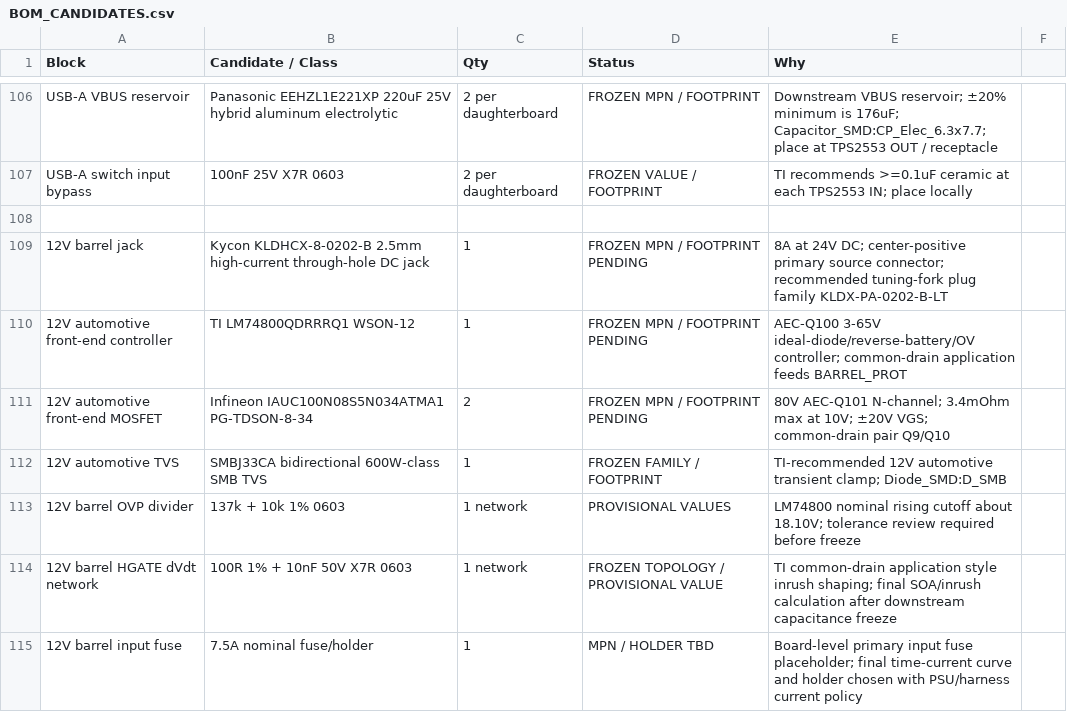
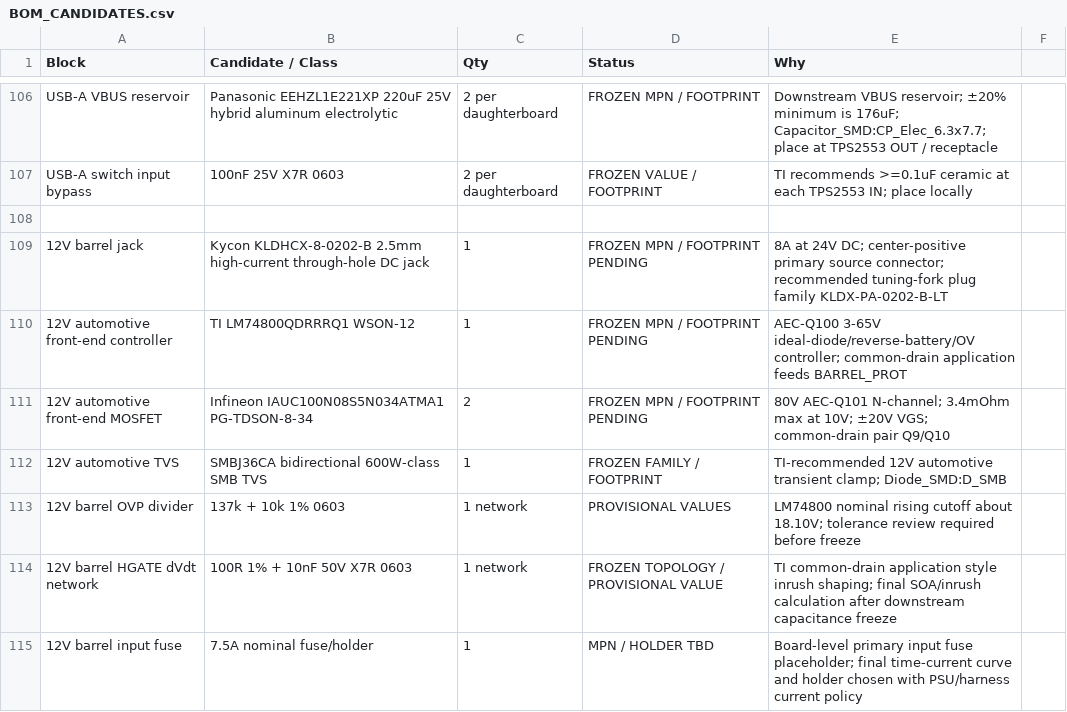
Before and after one commit to Ebdsaleh/SalixControllerBridge, a CSV file: hardware/motherboard/rev_a/docs/BOM_CANDIDATES.csv, drawn as a sheet; only a part is shown, gaps mark what is left out.

```diff
--- a/hardware/motherboard/rev_a/docs/BOM_CANDIDATES.csv
+++ b/hardware/motherboard/rev_a/docs/BOM_CANDIDATES.csv
@@ -111,3 +111,3 @@ USB-A switch input bypass,100nF 25V X7R 0603,2 per daughterboard,FROZEN VALUE /
 12V automotive front-end MOSFET,Infineon IAUC100N08S5N034ATMA1 PG-TDSON-8-34,2,FROZEN MPN / FOOTPRINT PENDING,80V AEC-Q101 N-channel; 3.4mOhm max at 10V; ±20V VGS; common-drain pair Q9/Q10
-12V automotive TVS,SMBJ33CA bidirectional 600W-class SMB TVS,1,FROZEN FAMILY / FOOTPRINT,TI-recommended 12V automotive transient clamp; Diode_SMD:D_SMB
+12V automotive TVS,SMBJ36CA bidirectional 600W-class SMB TVS,1,FROZEN FAMILY / FOOTPRINT,TI-recommended 12V automotive transient clamp; Diode_SMD:D_SMB
 12V barrel OVP divider,137k + 10k 1% 0603,1 network,PROVISIONAL VALUES,LM74800 nominal rising cutoff about 18.10V; tolerance review required before freeze
```
Also changed, not shown: 4 other files.
